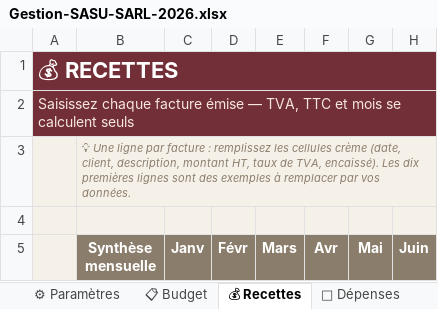
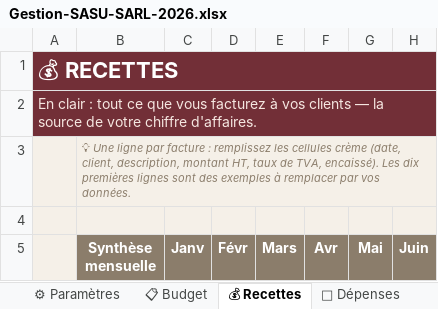
Before and after one commit to lafabriqueastucieuse/mon-voyage-maitrise, an Excel workbook: Gestion-SASU-SARL-2026.xlsx, sheet 💰 Recettes, drawn as a sheet; only a part is shown; values as stored, in another font and other column widths than the file's, no borders; the diff names each change by its address in the sheet, - before the commit and + after, or states it on an @@ line.

```diff
--- a/Gestion-SASU-SARL-2026.xlsx (sheet 💰 Recettes)
+++ b/Gestion-SASU-SARL-2026.xlsx (sheet 💰 Recettes)
-A2: Saisissez chaque facture émise — TVA, TTC et mois se calculent seuls
+A2: En clair : tout ce que vous facturez à vos clients — la source de votre chiffre d'affaires.
```
Also changed, not shown: sheet 🏠 Dashboard, sheet ⚙ Paramètres, sheet 📊 Suivi mensuel, sheet 🧾 TVA & Impôts, sheet 🏦 Trésorerie, sheet 📋 Budget, 2 more sheets, other sheet tabs, charts or pictures, 2 other files.
